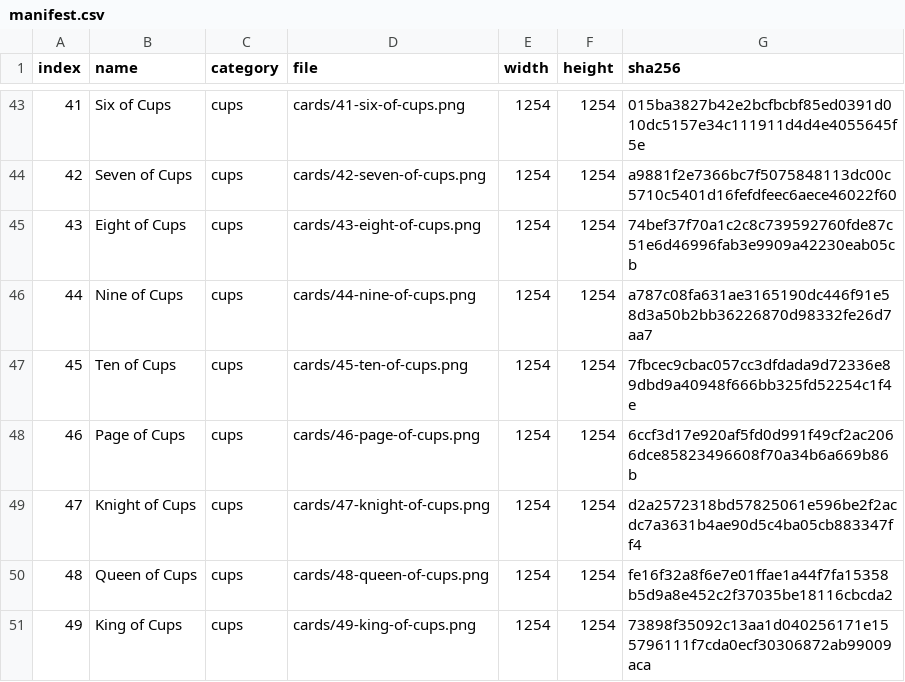
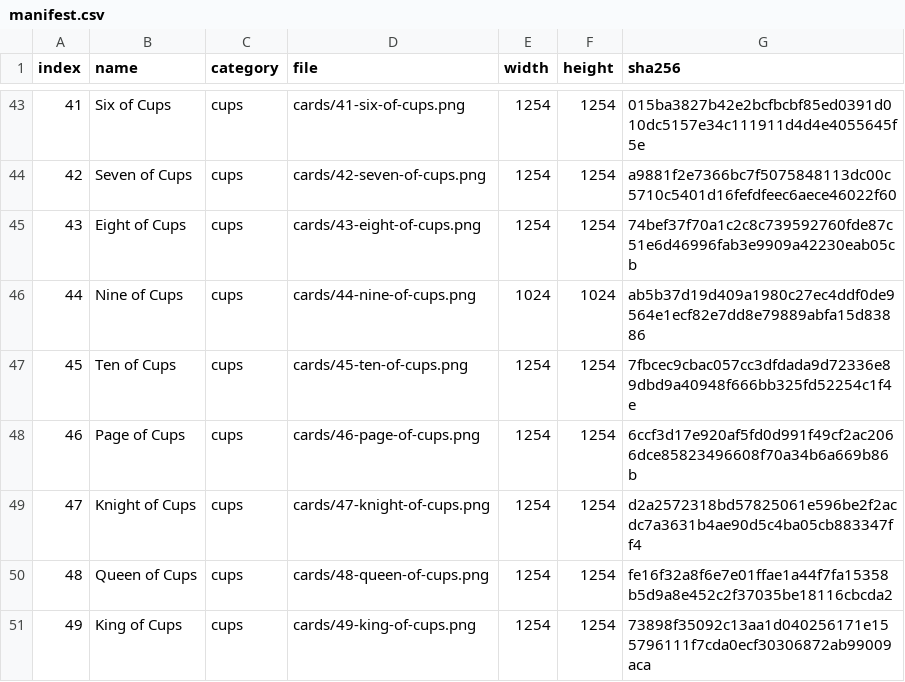
Before and after one commit to Glenn-castshadow/tarot-deck-gallery, a CSV file: deck-art/arcana-round/manifest.csv, drawn as a sheet; only a part is shown, gaps mark what is left out.

```diff
--- a/deck-art/arcana-round/manifest.csv
+++ b/deck-art/arcana-round/manifest.csv
@@ -45,3 +45,3 @@
 43,Eight of Cups,cups,cards/43-eight-of-cups.png,1254,1254,74bef37f70a1c2c8c739592760fde87c51e6d46996fab3e9909a42230eab05cb
-44,Nine of Cups,cups,cards/44-nine-of-cups.png,1254,1254,a787c08fa631ae3165190dc446f91e58d3a50b2bb36226870d98332fe26d7aa7
+44,Nine of Cups,cups,cards/44-nine-of-cups.png,1024,1024,ab5b37d19d409a1980c27ec4ddf0de9564e1ecf82e7dd8e79889abfa15d83886
 45,Ten of Cups,cups,cards/45-ten-of-cups.png,1254,1254,7fbcec9cbac057cc3dfdada9d72336e89dbd9a40948f666bb325fd52254c1f4e
```
Also changed, not shown: 4 other files.
